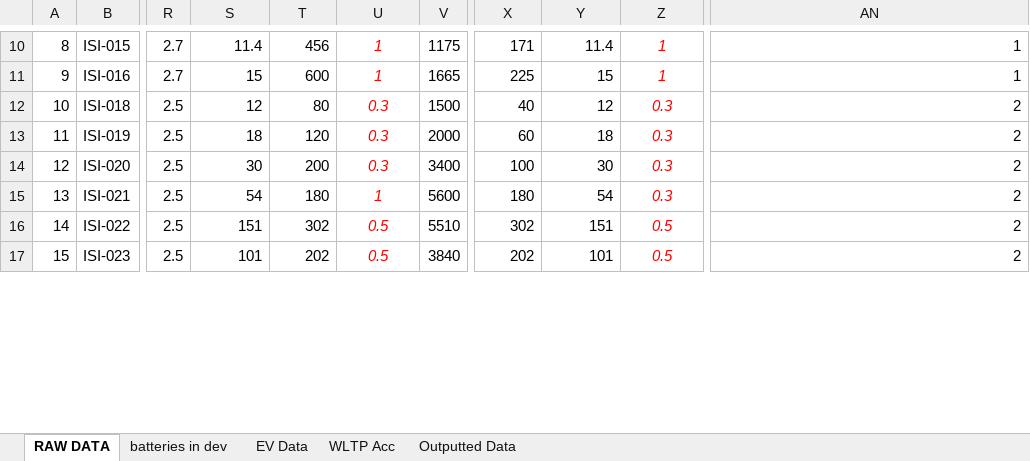
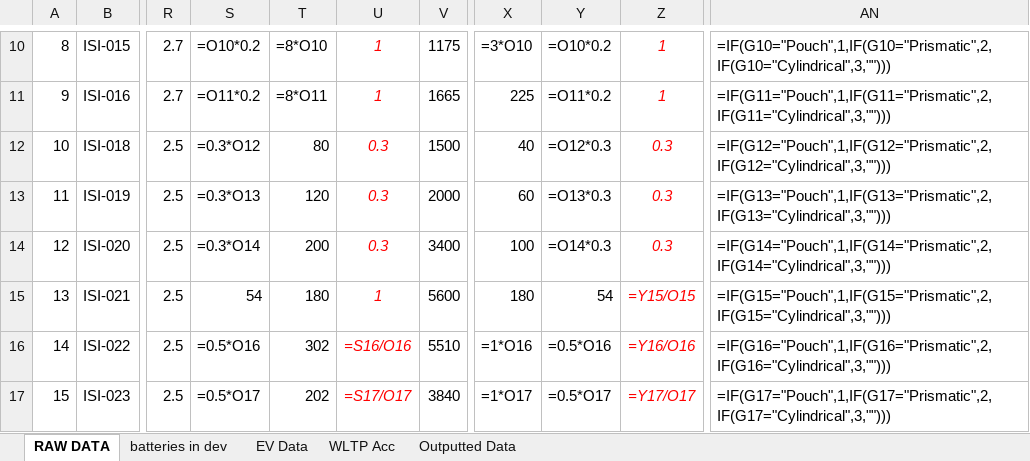
Before and after one commit to BatemanOJ/Battery-chemistries-for-EVs, an Excel workbook: Battery database from open source_CellDatabase_v6.xlsx, sheet RAW DATA, drawn as a sheet; only a part is shown, gaps mark what is left out; values as stored, in another font and other column widths than the file's, no borders; formulas without a stored value are shown as written; the diff covers the shown part only; the diff names each change by its address in the sheet, - before the commit and + after, or states it on an @@ line.

```diff
--- a/Battery database from open source_CellDatabase_v6.xlsx (sheet RAW DATA)
+++ b/Battery database from open source_CellDatabase_v6.xlsx (sheet RAW DATA)
-S10: 11.4
+S10: =O10*0.2
-T10: 456
+T10: =8*O10
-X10: 171
+X10: =3*O10
-Y10: 11.4
+Y10: =O10*0.2
-AN10: 1
+AN10: =IF(G10="Pouch",1,IF(G10="Prismatic",2,IF(G10="Cylindrical",3,"")))
-S11: 15
+S11: =O11*0.2
-T11: 600
+T11: =8*O11
-Y11: 15
+Y11: =O11*0.2
-AN11: 1
+AN11: =IF(G11="Pouch",1,IF(G11="Prismatic",2,IF(G11="Cylindrical",3,"")))
-S12: 12
+S12: =0.3*O12
-Y12: 12
+Y12: =O12*0.3
-AN12: 2
+AN12: =IF(G12="Pouch",1,IF(G12="Prismatic",2,IF(G12="Cylindrical",3,"")))
-S13: 18
+S13: =0.3*O13
-Y13: 18
+Y13: =O13*0.3
-AN13: 2
+AN13: =IF(G13="Pouch",1,IF(G13="Prismatic",2,IF(G13="Cylindrical",3,"")))
-S14: 30
+S14: =0.3*O14
-Y14: 30
+Y14: =O14*0.3
-AN14: 2
+AN14: =IF(G14="Pouch",1,IF(G14="Prismatic",2,IF(G14="Cylindrical",3,"")))
-Z15: 0.3
+Z15: =Y15/O15
-AN15: 2
+AN15: =IF(G15="Pouch",1,IF(G15="Prismatic",2,IF(G15="Cylindrical",3,"")))
-S16: 151
+S16: =0.5*O16
-U16: 0.5
+U16: =S16/O16
-X16: 302
+X16: =1*O16
-Y16: 151
+Y16: =0.5*O16
-Z16: 0.5
+Z16: =Y16/O16
-AN16: 2
+AN16: =IF(G16="Pouch",1,IF(G16="Prismatic",2,IF(G16="Cylindrical",3,"")))
-S17: 101
+S17: =0.5*O17
-U17: 0.5
+U17: =S17/O17
-X17: 202
+X17: =1*O17
-Y17: 101
+Y17: =0.5*O17
-Z17: 0.5
+Z17: =Y17/O17
-AN17: 2
+AN17: =IF(G17="Pouch",1,IF(G17="Prismatic",2,IF(G17="Cylindrical",3,"")))
```
Also changed, not shown: 800 edited cells elsewhere in this sheet, sheet WLTP Acc, sheet EV Data, sheet Outputted Data, 2 other files.
